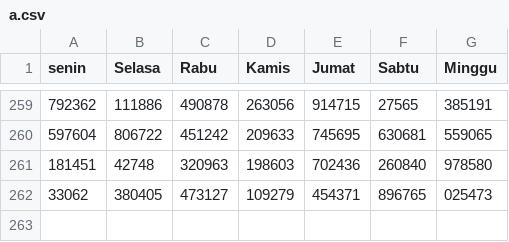
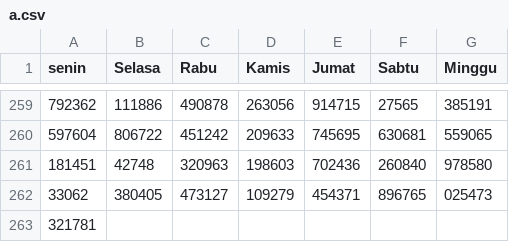
Before and after one commit to hadicangkring/belajar, a CSV file: a.csv, drawn as a sheet; only a part is shown, gaps mark what is left out; the diff names each change by its address in the sheet, - before the commit and + after, or states it on an @@ line.

Commit message:
Update a.csv

```diff
--- a/a.csv
+++ b/a.csv
+row 263: 321781
```
